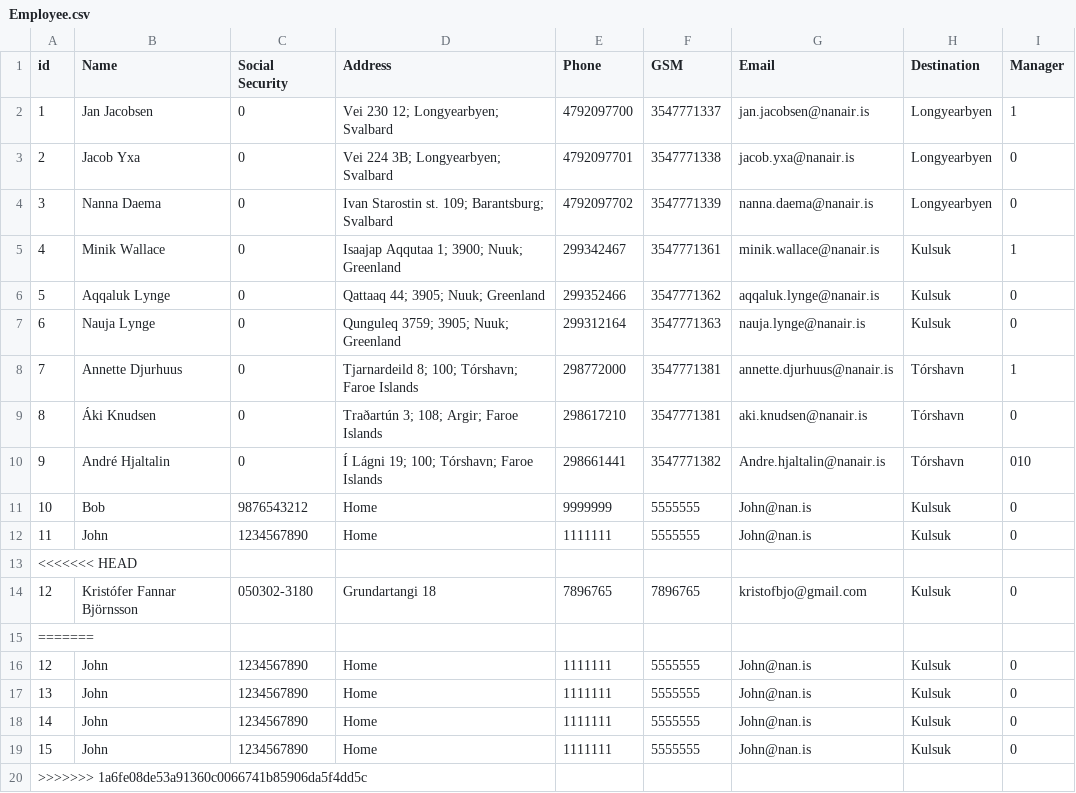
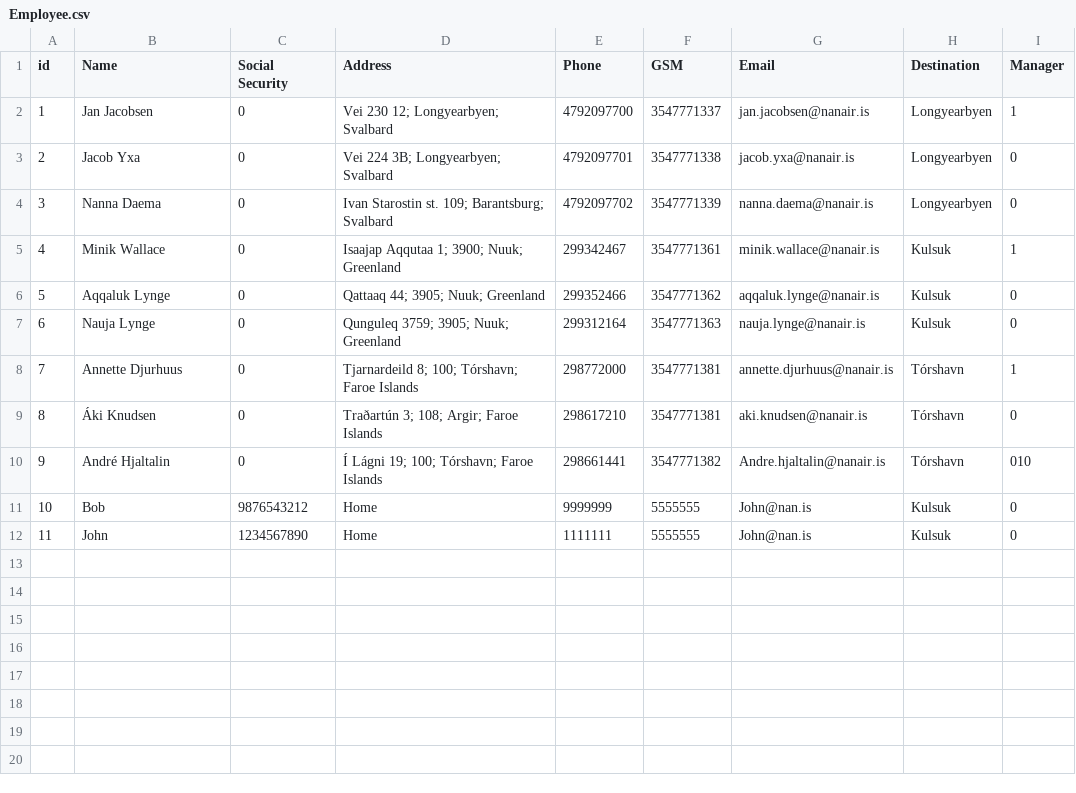
Before and after one commit to lsig/NaNairverkefni, a CSV file: NaN_Program/CSV_Files/Employee.csv, drawn as a sheet.

```diff
--- a/NaN_Program/CSV_Files/Employee.csv
+++ b/NaN_Program/CSV_Files/Employee.csv
@@ -12,9 +12 @@ id,Name,Social Security,Address,Phone,GSM,Email,Destination,Manager
 11,John,1234567890,Home,1111111,5555555,John@nan.is,Kulsuk,0
-<<<<<<< HEAD
-12,Kristófer Fannar Björnsson,050302-3180,Grundartangi 18,7896765,7896765,kristofbjo@gmail.com,Kulsuk,0
-=======
-12,John,1234567890,Home,1111111,5555555,John@nan.is,Kulsuk,0
-13,John,1234567890,Home,1111111,5555555,John@nan.is,Kulsuk,0
-14,John,1234567890,Home,1111111,5555555,John@nan.is,Kulsuk,0
-15,John,1234567890,Home,1111111,5555555,John@nan.is,Kulsuk,0
->>>>>>> 1a6fe08de53a91360c0066741b85906da5f4dd5c
```
Also changed, not shown: NaN_Program/CSV_Files/Contractor.csv.
